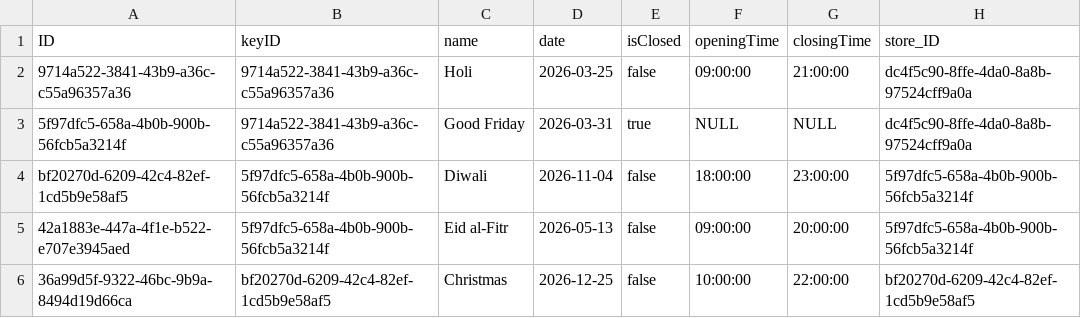
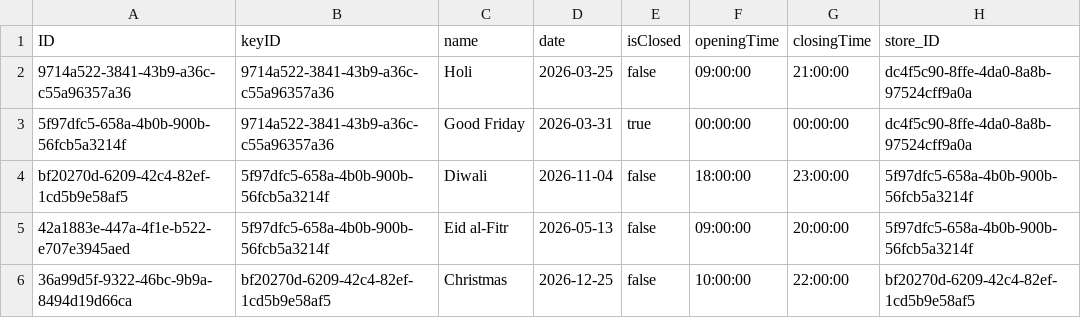
Before and after one commit to akarshan2602/CAPM1, a CSV file: db/data/CAPM1-Festivals.csv, drawn as a sheet.

```diff
--- a/db/data/CAPM1-Festivals.csv
+++ b/db/data/CAPM1-Festivals.csv
@@ -2,3 +2,3 @@ ID;keyID;name;date;isClosed;openingTime;closingTime;store_ID
 9714a522-3841-43b9-a36c-c55a96357a36;9714a522-3841-43b9-a36c-c55a96357a36;Holi;2026-03-25;false;09:00:00;21:00:00;dc4f5c90-8ffe-4da0-8a8b-97524cff9a0a
-5f97dfc5-658a-4b0b-900b-56fcb5a3214f;9714a522-3841-43b9-a36c-c55a96357a36;Good Friday;2026-03-31;true;NULL;NULL;dc4f5c90-8ffe-4da0-8a8b-97524cff9a0a
+5f97dfc5-658a-4b0b-900b-56fcb5a3214f;9714a522-3841-43b9-a36c-c55a96357a36;Good Friday;2026-03-31;true;00:00:00;00:00:00;dc4f5c90-8ffe-4da0-8a8b-97524cff9a0a
 bf20270d-6209-42c4-82ef-1cd5b9e58af5;5f97dfc5-658a-4b0b-900b-56fcb5a3214f;Diwali;2026-11-04;false;18:00:00;23:00:00;5f97dfc5-658a-4b0b-900b-56fcb5a3214f
```
Also changed, not shown: db/data/CAPM1-OpeningHours.csv, 3 other files.
